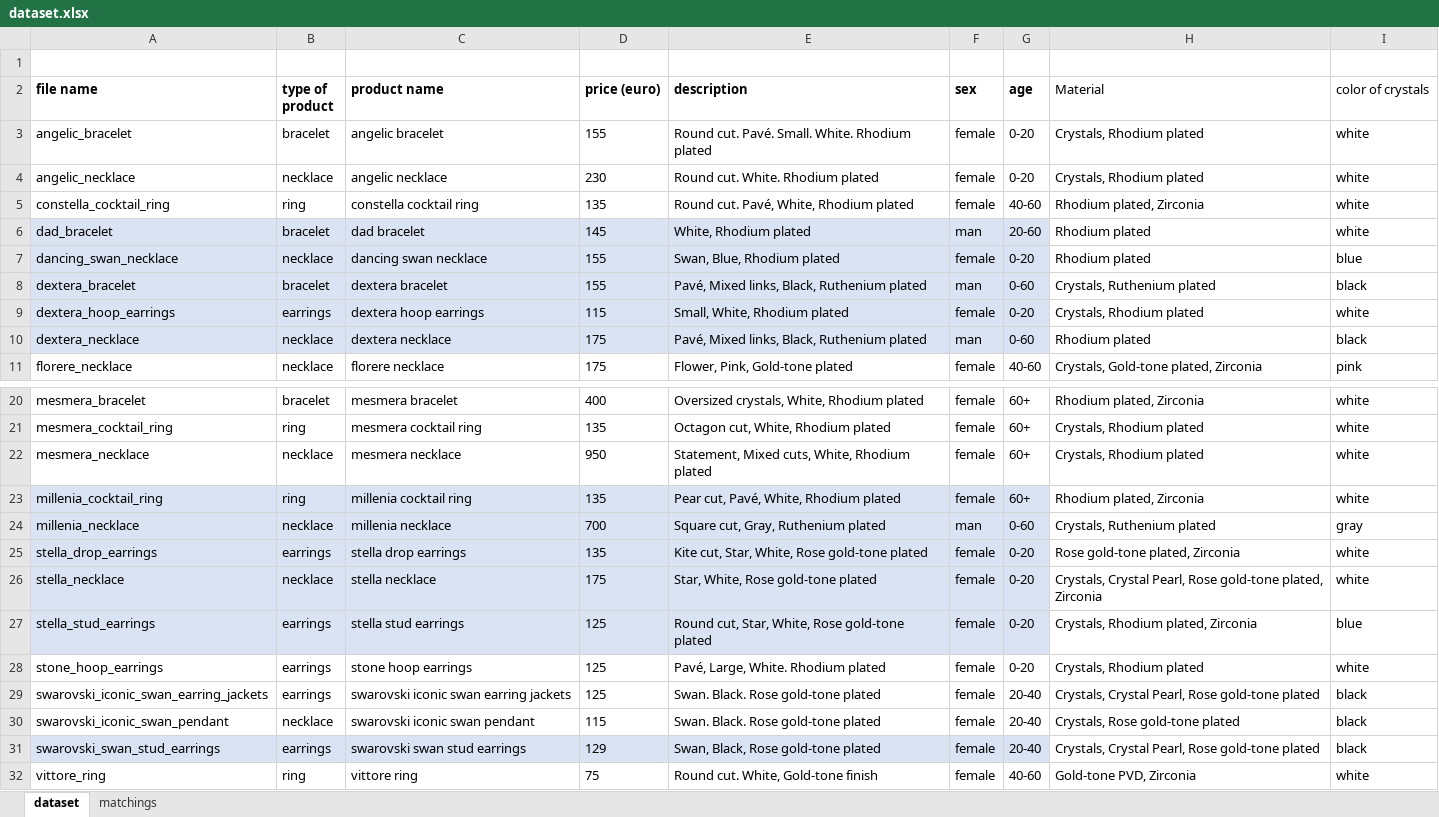
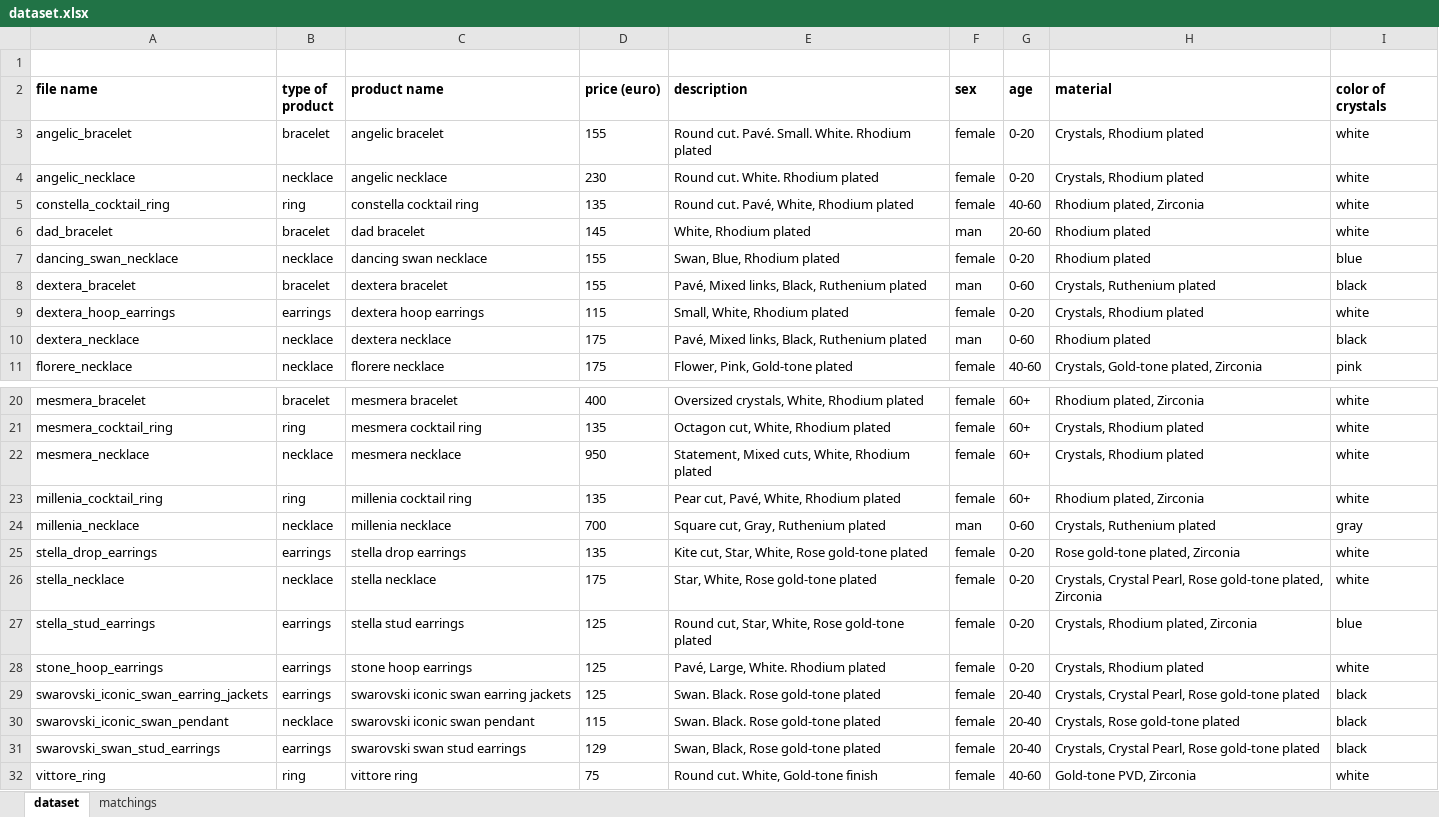
Before and after one commit to NaoNexus/ChallengeNao24, an Excel workbook: coding/dataset/dataset.xlsx, sheet dataset, drawn as a sheet; only a part is shown, gaps mark what is left out; values as stored, in another font and other column widths than the file's, no borders; the diff names each change by its address in the sheet, - before the commit and + after, or states it on an @@ line.

Commit message:
dataset update

```diff
--- a/coding/dataset/dataset.xlsx (sheet dataset)
+++ b/coding/dataset/dataset.xlsx (sheet dataset)
-H2: Material
+H2: material
-H2:I2 bold: off
+H2:I2 bold: on
-A6:G10 fill: #DAE3F3
+A6:G10 fill: none
-A23:G27 fill: #DAE3F3
+A23:G27 fill: none
-A31:G31 fill: #DAE3F3
+A31:G31 fill: none
```
